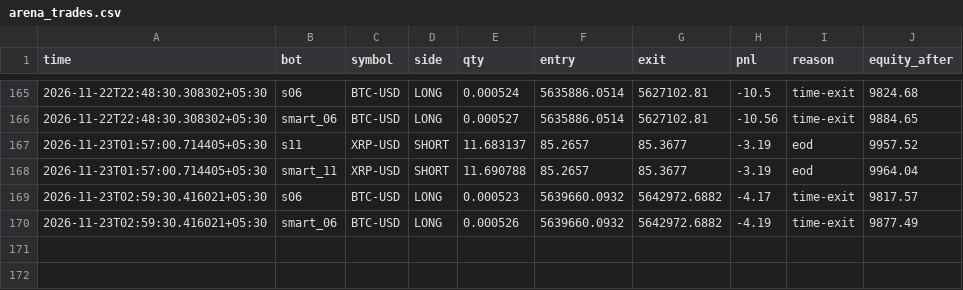
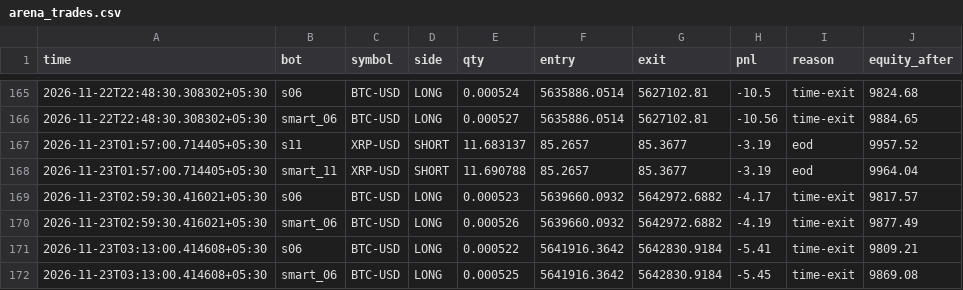
Before and after one commit to tusharghosh66-debug/night-trader, a CSV file: arena_trades.csv, drawn as a sheet; only a part is shown, gaps mark what is left out.

```diff
--- a/arena_trades.csv
+++ b/arena_trades.csv
@@ -170 +170,3 @@ time,bot,symbol,side,qty,entry,exit,pnl,reason,equity_after
 2026-11-23T02:59:30.416021+05:30,smart_06,BTC-USD,LONG,0.000526,5639660.0932,5642972.6882,-4.19,time-exit,9877.49
+2026-11-23T03:13:00.414608+05:30,s06,BTC-USD,LONG,0.000522,5641916.3642,5642830.9184,-5.41,time-exit,9809.21
+2026-11-23T03:13:00.414608+05:30,smart_06,BTC-USD,LONG,0.000525,5641916.3642,5642830.9184,-5.45,time-exit,9869.08
```
Also changed, not shown: 6 other files.
